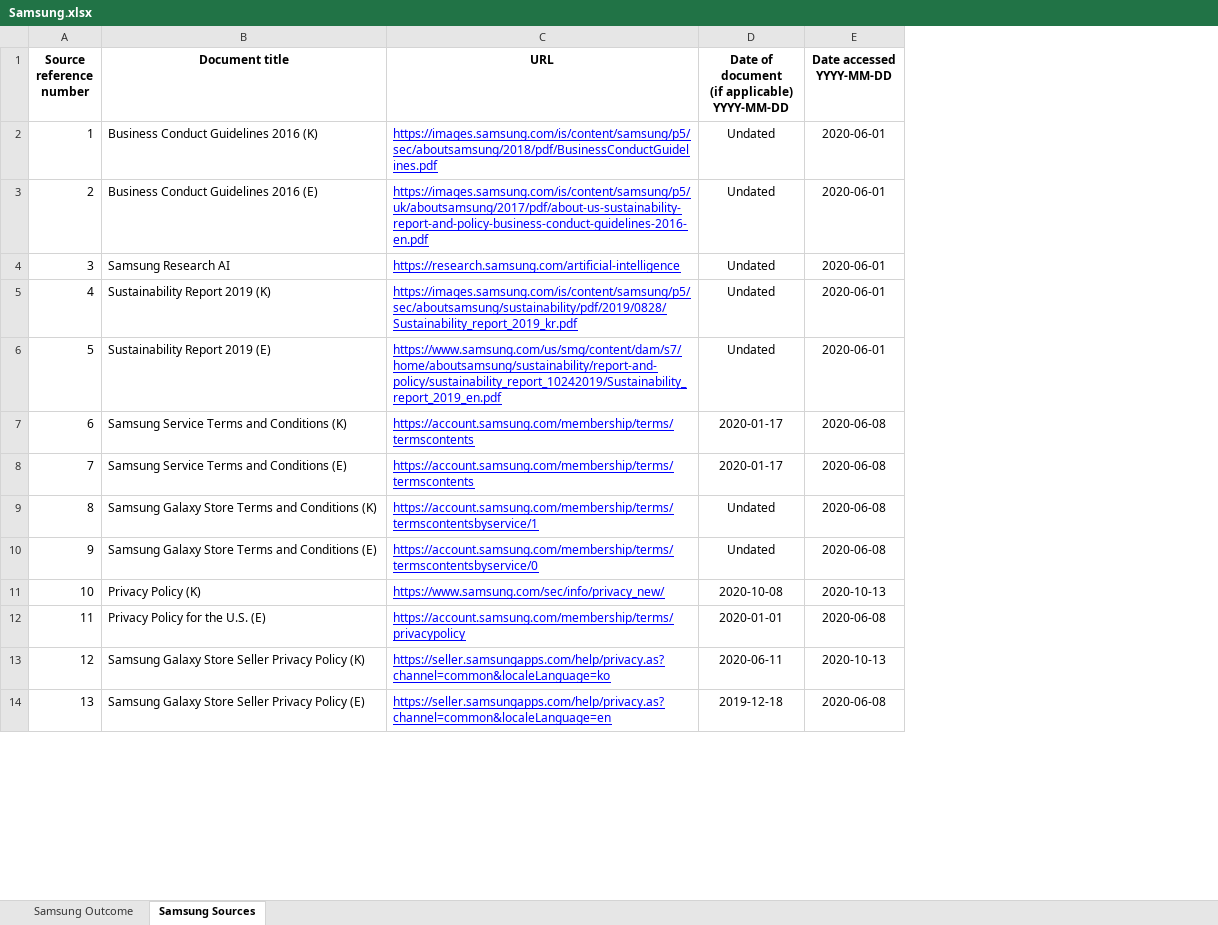
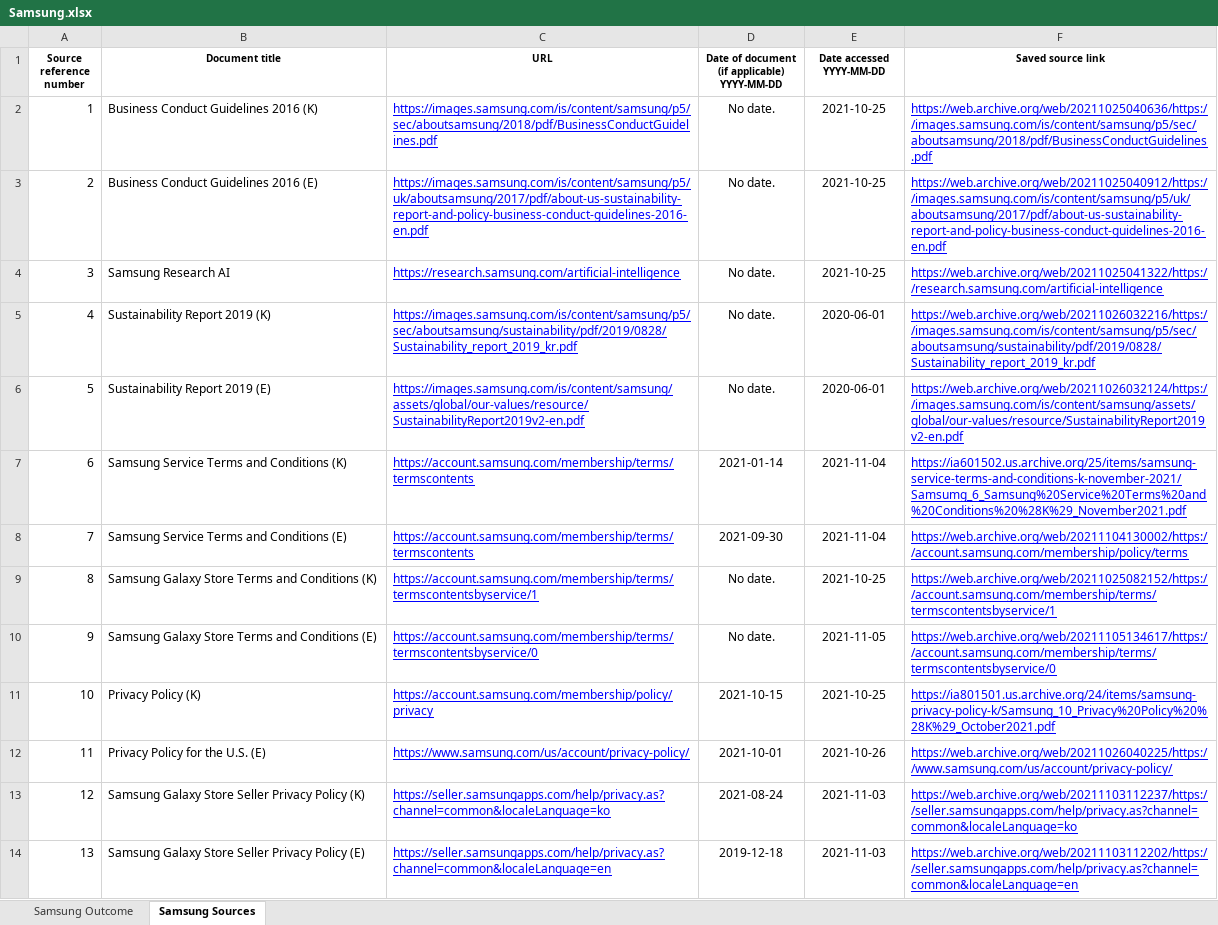
Before and after one commit to rankingdigitalrights/index2022, an Excel workbook: public/excel/companies/Samsung.xlsx, sheet Samsung Sources, drawn as a sheet; only a part is shown; values as stored, in another font and other column widths than the file's, no borders; table styles not drawn; the diff covers the shown part only; the diff names each change by its address in the sheet, - before the commit and + after, or states it on an @@ line.

```diff
--- a/public/excel/companies/Samsung.xlsx (sheet Samsung Sources)
+++ b/public/excel/companies/Samsung.xlsx (sheet Samsung Sources)
+column F (Saved source link), rows 2-14: https://web.archive.org/web/20211025040636/https://images.samsung.com/is/content/samsung/p5/sec/aboutsamsung/2018/pdf/BusinessConductGuidelines.pdf | https://web.archive.org/web/20211025040912/https://images.samsung.com/is/content/samsung/p5/uk/aboutsamsung/2017/pdf/about-us-sustainability-report-and-policy-business-conduct-guidelines-2016-en.pdf | https://web.archive.org/web/20211025041322/https://research.samsung.com/artificial-intelligence | https://web.archive.org/web/20211026032216/https://images.samsung.com/is/content/samsung/p5/sec/aboutsamsung/sustainability/pdf/2019/0828/Sustainability_report_2019_kr.pdf | https://web.archive.org/web/20211026032124/https://images.samsung.com/is/content/samsung/assets/global/our-values/resource/SustainabilityReport2019v2-en.pdf | https://ia601502.us.archive.org/25/items/samsung-service-terms-and-conditions-k-november-2021/Samsumg_6_Samsung%20Service%20Terms%20and%20Conditions%20%28K%29_November2021.pdf | https://web.archive.org/web/20211104130002/https://account.samsung.com/membership/policy/terms | https://web.archive.org/web/20211025082152/https://account.samsung.com/membership/terms/termscontentsbyservice/1 | https://web.archive.org/web/20211105134617/https://account.samsung.com/membership/terms/termscontentsbyservice/0 | https://ia801501.us.archive.org/24/items/samsung-privacy-policy-k/Samsung_10_Privacy%20Policy%20%28K%29_October2021.pdf | https://web.archive.org/web/20211026040225/https://www.samsung.com/us/account/privacy-policy/ | https://web.archive.org/web/20211103112237/https://seller.samsungapps.com/help/privacy.as?channel=common&localeLanguage=ko | https://web.archive.org/web/20211103112202/https://seller.samsungapps.com/help/privacy.as?channel=common&localeLanguage=en
@@ A1:E1 text size: smaller @@
-D2:D6: Undated
+D2:D6: No date.
-E2:E4 (Date accessed YYYY-MM-DD): 2020-06-01
+E2:E4 (Date accessed YYYY-MM-DD): 2021-10-25
-C6 (URL): https://www.samsung.com/us/smg/content/dam/s7/home/aboutsamsung/sustainability/report-and-policy/sustainability_report_10242019/Sustainability_report_2019_en.pdf
+C6 (URL): https://images.samsung.com/is/content/samsung/assets/global/our-values/resource/SustainabilityReport2019v2-en.pdf
-D7: 2020-01-17
+D7: 2021-01-14
-E7:E8 (Date accessed YYYY-MM-DD): 2020-06-08
+E7:E8 (Date accessed YYYY-MM-DD): 2021-11-04
-D8: 2020-01-17
+D8: 2021-09-30
-D9:D10: Undated
+D9:D10: No date.
-E9 (Date accessed YYYY-MM-DD): 2020-06-08
+E9 (Date accessed YYYY-MM-DD): 2021-10-25
-E10 (Date accessed YYYY-MM-DD): 2020-06-08
+E10 (Date accessed YYYY-MM-DD): 2021-11-05
-C11 (URL): https://www.samsung.com/sec/info/privacy_new/
+C11 (URL): https://account.samsung.com/membership/policy/privacy
-D11: 2020-10-08
+D11: 2021-10-15
-E11 (Date accessed YYYY-MM-DD): 2020-10-13
+E11 (Date accessed YYYY-MM-DD): 2021-10-25
-C12 (URL): https://account.samsung.com/membership/terms/privacypolicy
+C12 (URL): https://www.samsung.com/us/account/privacy-policy/
-D12: 2020-01-01
+D12: 2021-10-01
-E12 (Date accessed YYYY-MM-DD): 2020-06-08
+E12 (Date accessed YYYY-MM-DD): 2021-10-26
-D13: 2020-06-11
+D13: 2021-08-24
-E13 (Date accessed YYYY-MM-DD): 2020-10-13
+E13 (Date accessed YYYY-MM-DD): 2021-11-03
-E14 (Date accessed YYYY-MM-DD): 2020-06-08
+E14 (Date accessed YYYY-MM-DD): 2021-11-03
```
Also changed, not shown: 5 added rows, 7 removed rows and 68 edited cells elsewhere in this sheet, sheet Samsung Outcome, public/excel/companies/Amazon.xlsx, public/excel/companies/Apple.xlsx, 28 other files.
